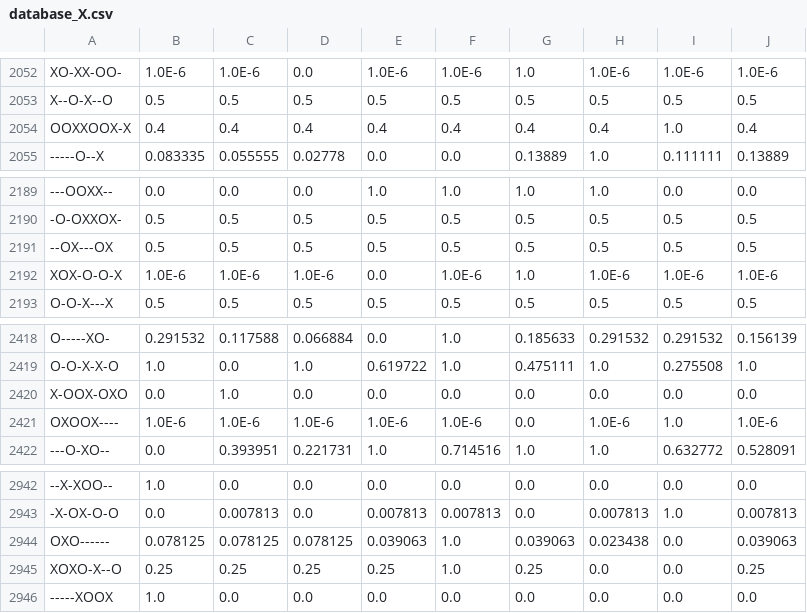
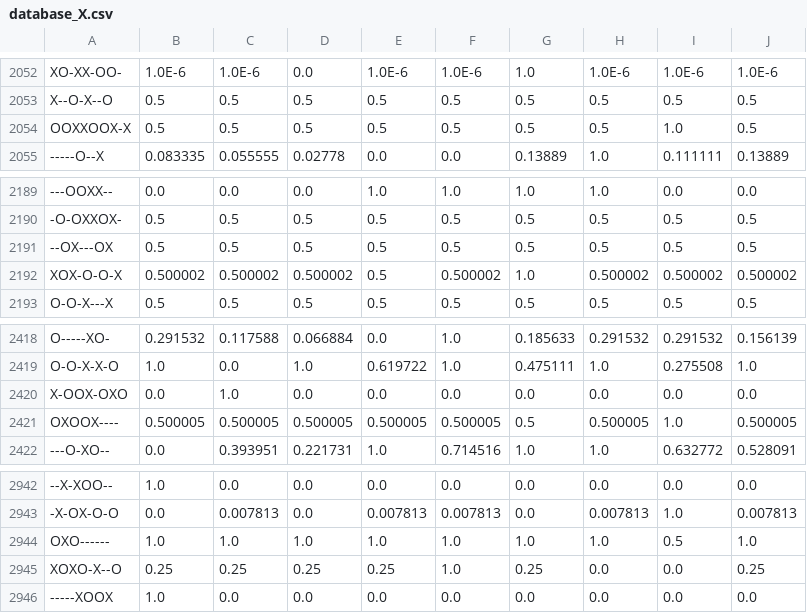
Before and after one commit to phbreyzon/TiktakToe, a CSV file: database_X.csv, drawn as a sheet; only a part is shown, gaps mark what is left out; the diff covers the shown part only; the diff names each change by its address in the sheet, - before the commit and + after, or states it on an @@ line.

```diff
--- a/database_X.csv
+++ b/database_X.csv
-B2054: 0.4
+B2054: 0.5
-C2054: 0.4
+C2054: 0.5
-D2054: 0.4
+D2054: 0.5
-E2054: 0.4
+E2054: 0.5
-F2054: 0.4
+F2054: 0.5
-G2054: 0.4
+G2054: 0.5
-H2054: 0.4
+H2054: 0.5
-J2054: 0.4
+J2054: 0.5
-B2192: 1.0E-6
+B2192: 0.500002
-C2192: 1.0E-6
+C2192: 0.500002
-D2192: 1.0E-6
+D2192: 0.500002
-E2192: 0.0
+E2192: 0.5
-F2192: 1.0E-6
+F2192: 0.500002
-H2192: 1.0E-6
+H2192: 0.500002
-I2192: 1.0E-6
+I2192: 0.500002
-J2192: 1.0E-6
+J2192: 0.500002
-B2421: 1.0E-6
+B2421: 0.500005
-C2421: 1.0E-6
+C2421: 0.500005
-D2421: 1.0E-6
+D2421: 0.500005
-E2421: 1.0E-6
+E2421: 0.500005
-F2421: 1.0E-6
+F2421: 0.500005
-G2421: 0.0
+G2421: 0.5
-H2421: 1.0E-6
+H2421: 0.500005
-J2421: 1.0E-6
+J2421: 0.500005
-B2944: 0.078125
+B2944: 1.0
-C2944: 0.078125
+C2944: 1.0
-D2944: 0.078125
+D2944: 1.0
-E2944: 0.039063
+E2944: 1.0
-G2944: 0.039063
+G2944: 1.0
-H2944: 0.023438
+H2944: 1.0
-I2944: 0.0
+I2944: 0.5
-J2944: 0.039063
+J2944: 1.0
```
Also changed, not shown: 162 edited cells elsewhere in this file, database_O.csv, 2 other files.
